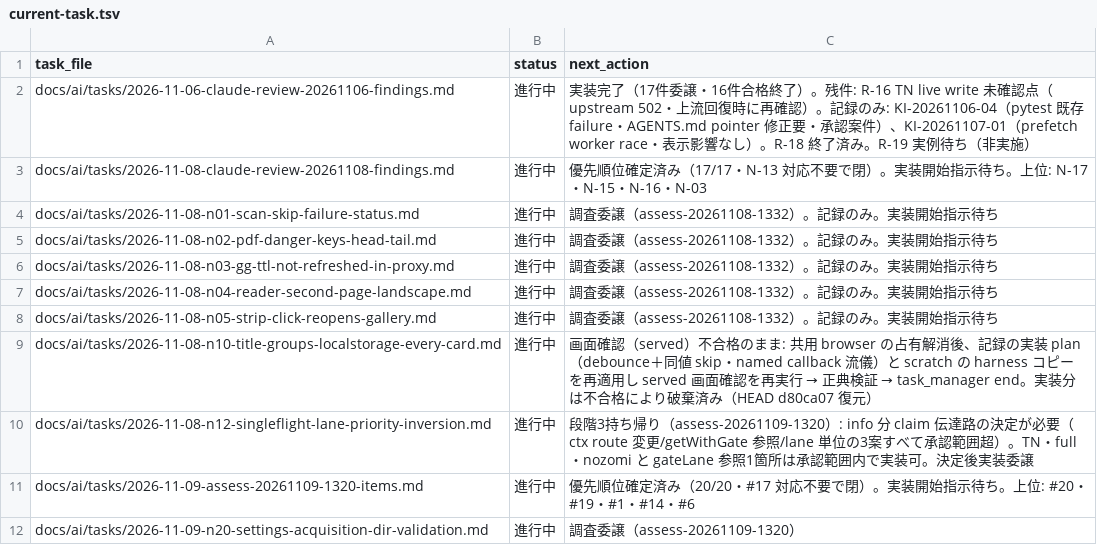
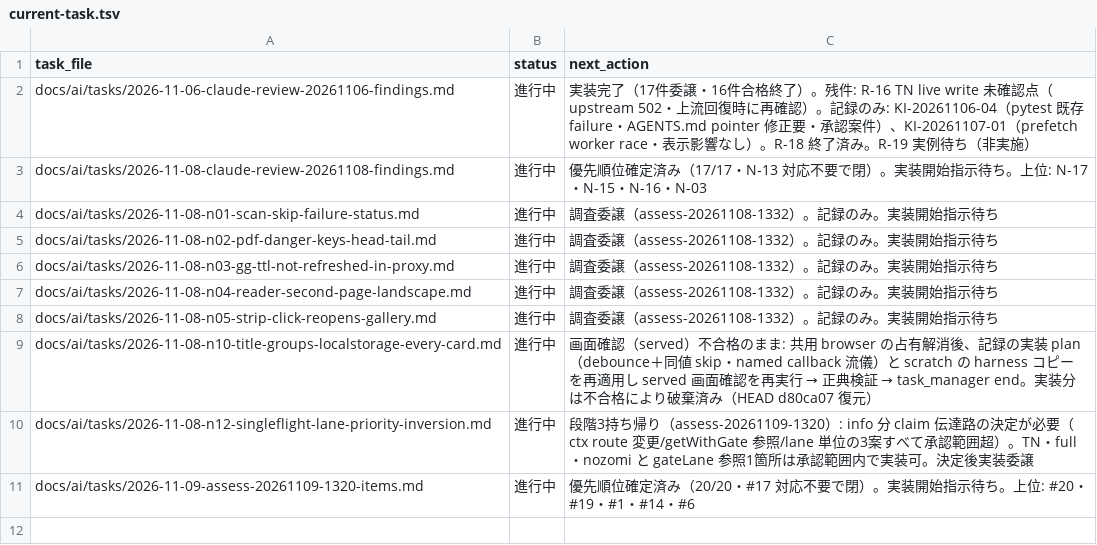
Before and after one commit to BWDSF3104/hitomi-hub, a TSV file: docs/ai/current-task.tsv, drawn as a sheet.

```diff
--- a/docs/ai/current-task.tsv
+++ b/docs/ai/current-task.tsv
@@ -11,2 +11 @@ docs/ai/tasks/2026-11-08-n12-singleflight-lane-priority-inversion.md	進行中
 docs/ai/tasks/2026-11-09-assess-20261109-1320-items.md	進行中	優先順位確定済み（20/20・#17 対応不要で閉）。実装開始指示待ち。上位: #20・#19・#1・#14・#6
-docs/ai/tasks/2026-11-09-n20-settings-acquisition-dir-validation.md	進行中	調査委譲（assess-20261109-1320）
```
Also changed, not shown: 3 other files.
